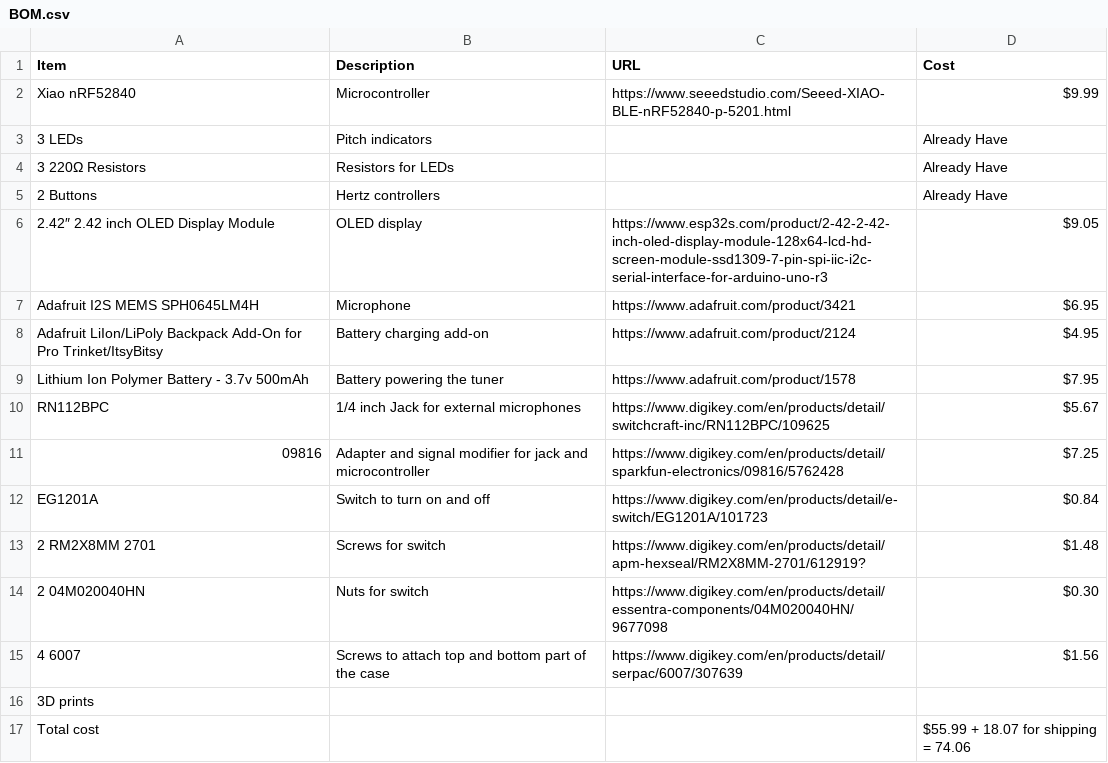
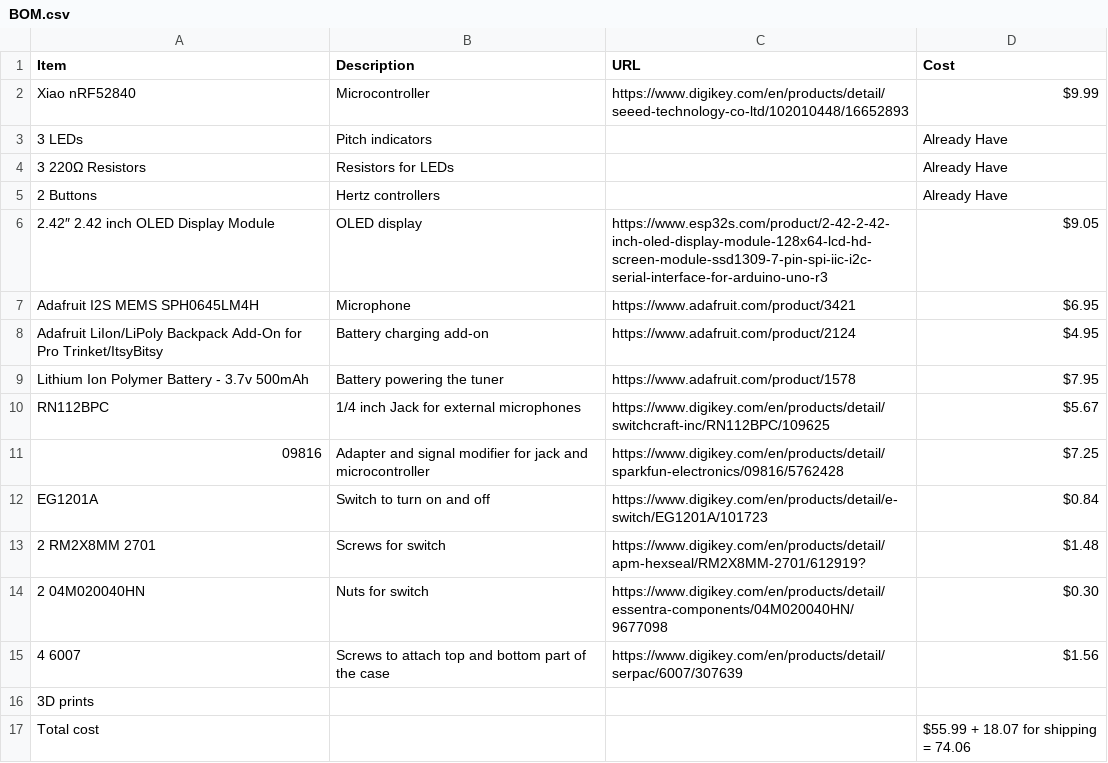
Before and after one commit to NeoRazer504/tuner, a CSV file: BOM.csv, drawn as a sheet.

Commit message:
Change URL for Xiao nRF52840 in BOM.csv
Updated the URL for the Xiao nRF52840 microcontroller.

```diff
--- a/BOM.csv
+++ b/BOM.csv
@@ -1,3 +1,3 @@
 Item,Description,URL,Cost
-Xiao nRF52840,Microcontroller,https://www.seeedstudio.com/Seeed-XIAO-BLE-nRF52840-p-5201.html,$9.99
+Xiao nRF52840,Microcontroller,https://www.digikey.com/en/products/detail/seeed-technology-co-ltd/102010448/16652893,$9.99
 3 LEDs,Pitch indicators, ,Already Have
```
